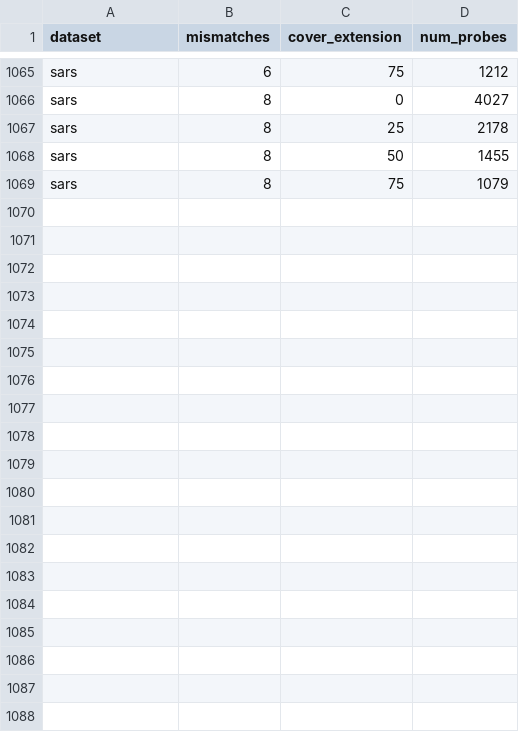
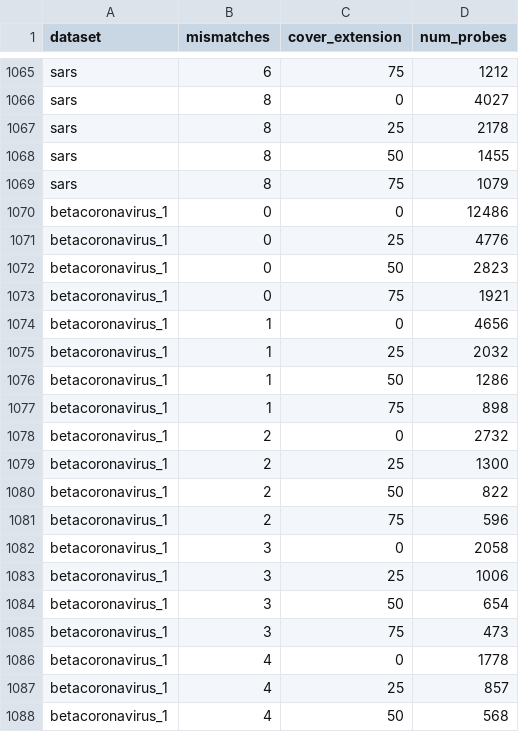
Before and after one commit to broadinstitute/hybsel-design-runs, a TSV file: probe-sets/respiratory/2020-01/pooled/probe-counts.2params.tsv, drawn as a sheet; only a part is shown, gaps mark what is left out; the diff covers the shown part only.

```diff
--- a/probe-sets/respiratory/2020-01/pooled/probe-counts.2params.tsv
+++ b/probe-sets/respiratory/2020-01/pooled/probe-counts.2params.tsv
@@ -1069 +1069,20 @@ sars	8	50	1455
 sars	8	75	1079
+betacoronavirus_1	0	0	12486
+betacoronavirus_1	0	25	4776
+betacoronavirus_1	0	50	2823
+betacoronavirus_1	0	75	1921
+betacoronavirus_1	1	0	4656
+betacoronavirus_1	1	25	2032
+betacoronavirus_1	1	50	1286
+betacoronavirus_1	1	75	898
+betacoronavirus_1	2	0	2732
+betacoronavirus_1	2	25	1300
+betacoronavirus_1	2	50	822
+betacoronavirus_1	2	75	596
+betacoronavirus_1	3	0	2058
+betacoronavirus_1	3	25	1006
+betacoronavirus_1	3	50	654
+betacoronavirus_1	3	75	473
+betacoronavirus_1	4	0	1778
+betacoronavirus_1	4	25	857
+betacoronavirus_1	4	50	568
```
Also changed, not shown: 9 added rows elsewhere in this file, probe-sets/respiratory/2020-01/input/taxid.tsv, probe-sets/respiratory/2020-01/pooled/design-100000/params.tsv, 5 other files.
